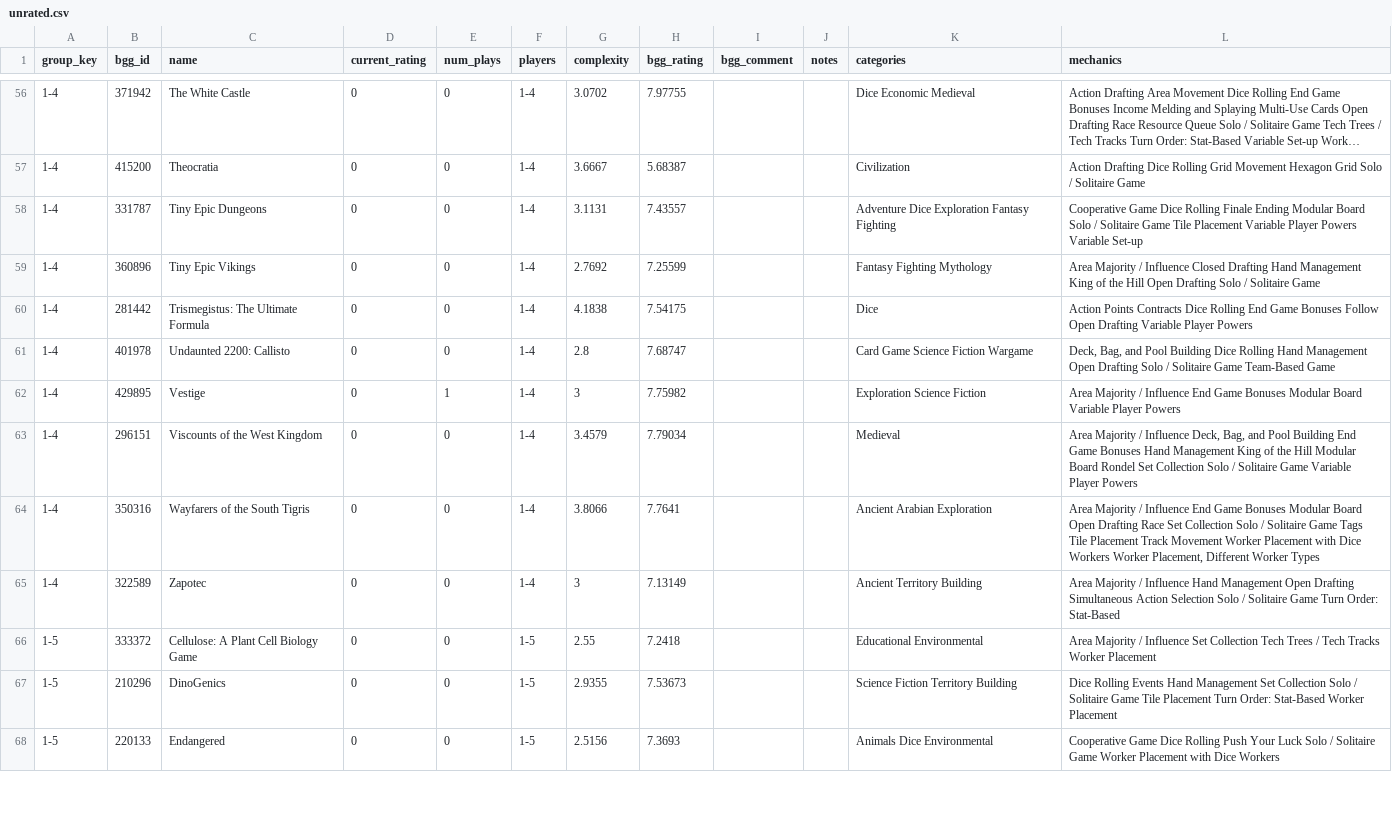
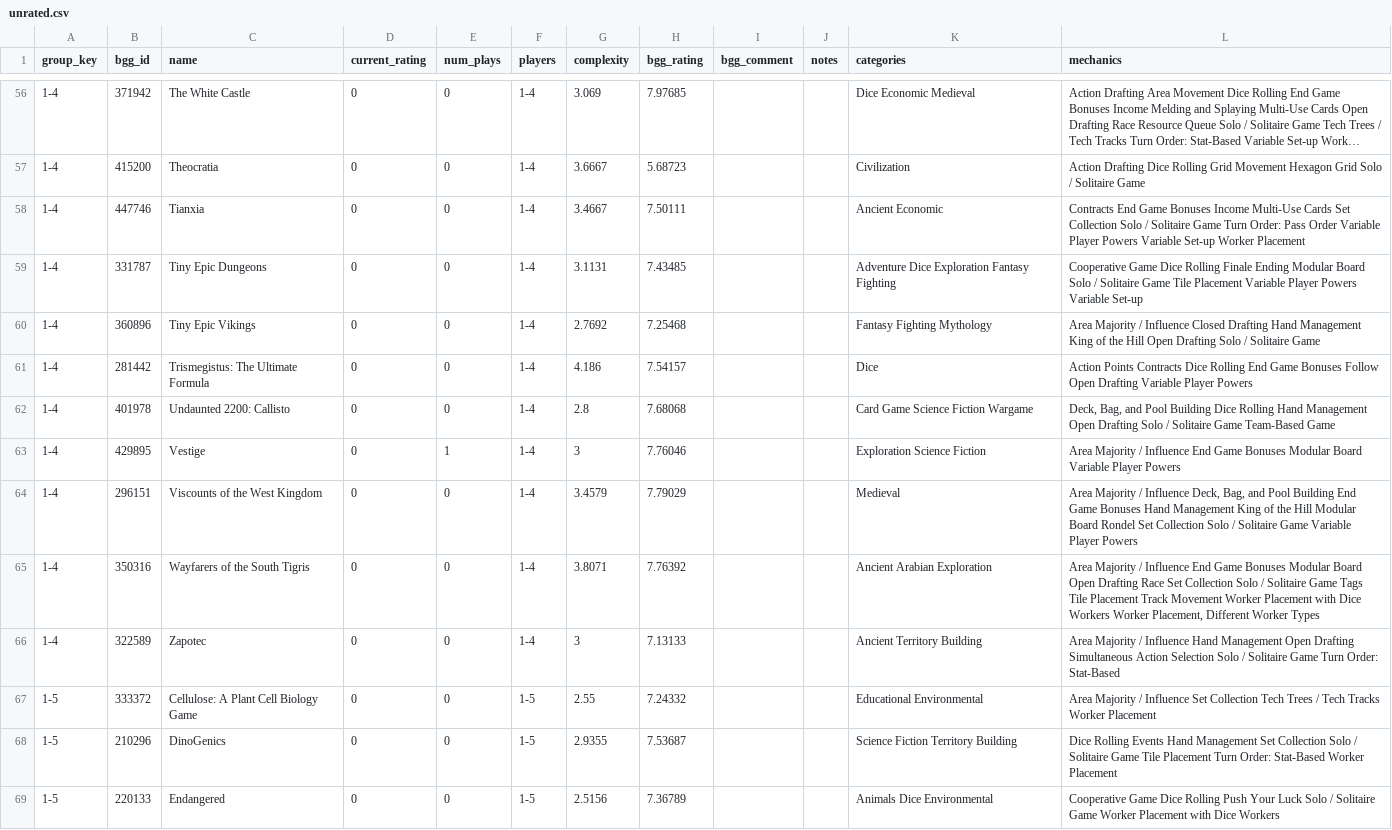
Before and after one commit to MrHinsh/board-games, a CSV file: data/reports/ranking/unrated.csv, drawn as a sheet; only a part is shown, gaps mark what is left out; long unchanged cells end in …; addresses are those after the commit; the diff covers the shown part only; the diff names each change by its address in the sheet, - before the commit and + after, or states it on an @@ line.

```diff
--- a/data/reports/ranking/unrated.csv
+++ b/data/reports/ranking/unrated.csv
-G56 (complexity): 3.0702
+G56 (complexity): 3.069
-H56 (bgg_rating): 7.97755
+H56 (bgg_rating): 7.97685
-H57 (bgg_rating): 5.68387
+H57 (bgg_rating): 5.68723
+row 58: 1-4 | 447746 | Tianxia | 0 | 0 | 1-4 | 3.4667 | 7.50111 |  |  | Ancient Economic | Contracts End Game Bonuses Income Multi-Use Cards Set Collection Solo / Solitaire Game Turn Order: Pass Order Variable Player Powers Variable Set-up Worker Placement
-H59 (bgg_rating): 7.43557
+H59 (bgg_rating): 7.43485
-H60 (bgg_rating): 7.25599
+H60 (bgg_rating): 7.25468
-G61 (complexity): 4.1838
+G61 (complexity): 4.186
-H61 (bgg_rating): 7.54175
+H61 (bgg_rating): 7.54157
-H62 (bgg_rating): 7.68747
+H62 (bgg_rating): 7.68068
-H63 (bgg_rating): 7.75982
+H63 (bgg_rating): 7.76046
-H64 (bgg_rating): 7.79034
+H64 (bgg_rating): 7.79029
-G65 (complexity): 3.8066
+G65 (complexity): 3.8071
-H65 (bgg_rating): 7.7641
+H65 (bgg_rating): 7.76392
-H66 (bgg_rating): 7.13149
+H66 (bgg_rating): 7.13133
-H67 (bgg_rating): 7.2418
+H67 (bgg_rating): 7.24332
-H68 (bgg_rating): 7.53673
+H68 (bgg_rating): 7.53687
-H69 (bgg_rating): 7.3693
+H69 (bgg_rating): 7.36789
```
Also changed, not shown: 1 removed row and 95 edited cells elsewhere in this file, data/publish/ranking/tier-A-ranking.csv, data/publish/ranking/tier-P-ranking.csv, 25 other files.
